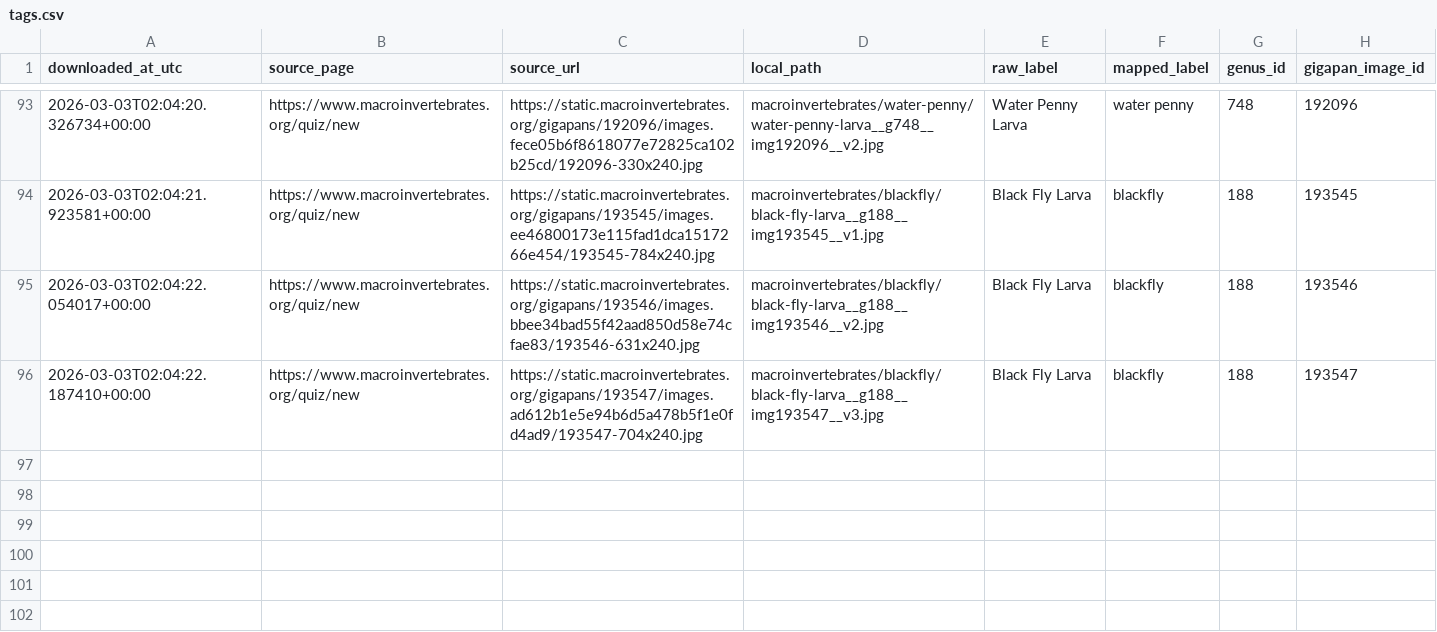
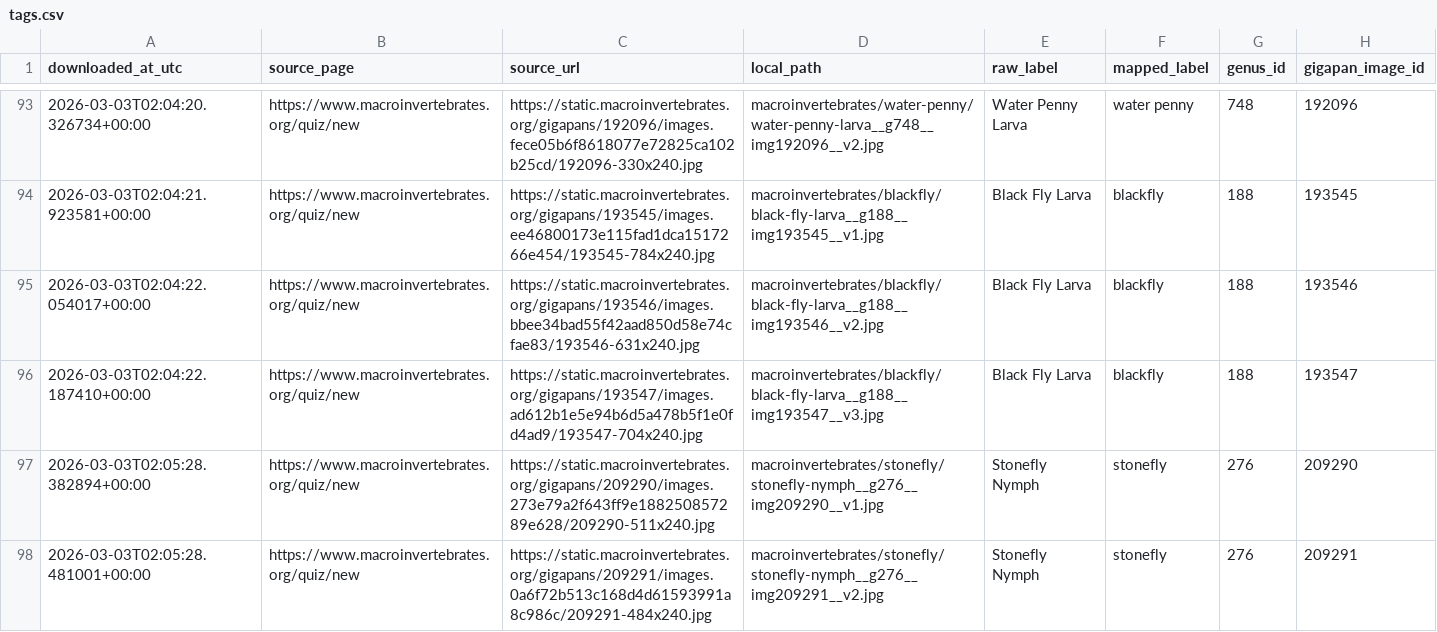
Before and after one commit to zainmarshall/waterboiiii-images, a CSV file: metadata/tags.csv, drawn as a sheet; only a part is shown, gaps mark what is left out.

Commit message:
Add more macroinvertebrate images

```diff
--- a/metadata/tags.csv
+++ b/metadata/tags.csv
@@ -96 +96,3 @@ downloaded_at_utc,source_page,source_url,local_path,raw_label,mapped_label,genus
 2026-03-03T02:04:22.187410+00:00,https://www.macroinvertebrates.org/quiz/new,https://static.macroinvertebrates.org/gigapans/193547/images.ad612b1e5e94b6d5a478b5f1e0fd4ad9/193547-704x240.jpg,macroinvertebrates/blackfly/black-fly-larva__g188__img193547__v3.jpg,Black Fly Larva,blackfly,188,193547
+2026-03-03T02:05:28.382894+00:00,https://www.macroinvertebrates.org/quiz/new,https://static.macroinvertebrates.org/gigapans/209290/images.273e79a2f643ff9e188250857289e628/209290-511x240.jpg,macroinvertebrates/stonefly/stonefly-nymph__g276__img209290__v1.jpg,Stonefly Nymph,stonefly,276,209290
+2026-03-03T02:05:28.481001+00:00,https://www.macroinvertebrates.org/quiz/new,https://static.macroinvertebrates.org/gigapans/209291/images.0a6f72b513c168d4d61593991a8c986c/209291-484x240.jpg,macroinvertebrates/stonefly/stonefly-nymph__g276__img209291__v2.jpg,Stonefly Nymph,stonefly,276,209291
```
Also changed, not shown: 2 other files.
